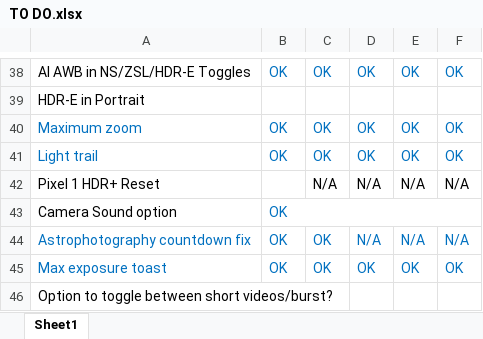
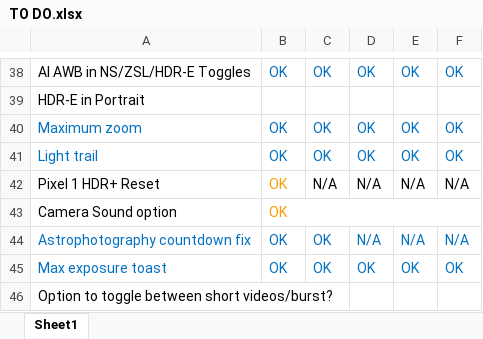
Before and after one commit to cstark27/PXv4_GoogleCamera_7.2.014, an Excel workbook: TO DO.xlsx, sheet Sheet1, drawn as a sheet; only a part is shown, gaps mark what is left out; values as stored, in another font and other column widths than the file's, no borders; the diff names each change by its address in the sheet, - before the commit and + after, or states it on an @@ line.

```diff
--- a/TO DO.xlsx (sheet Sheet1)
+++ b/TO DO.xlsx (sheet Sheet1)
-B42: (empty)
+B42: OK
-B43 text colour: #0070C0
+B43 text colour: #FF9900
```
